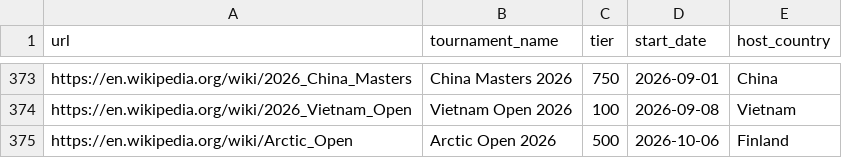
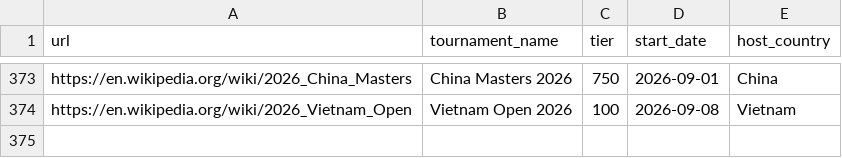
Before and after one commit to melthu/Deuce, a CSV file: data/config/tournaments_config.csv, drawn as a sheet; only a part is shown, gaps mark what is left out.

```diff
--- a/data/config/tournaments_config.csv
+++ b/data/config/tournaments_config.csv
@@ -374,2 +374 @@ https://en.wikipedia.org/wiki/2026_China_Masters,China Masters 2026,750,2026-09-
 https://en.wikipedia.org/wiki/2026_Vietnam_Open,Vietnam Open 2026,100,2026-09-08,Vietnam
-https://en.wikipedia.org/wiki/Arctic_Open,Arctic Open 2026,500,2026-10-06,Finland
```
Also changed, not shown: 3 other files.
